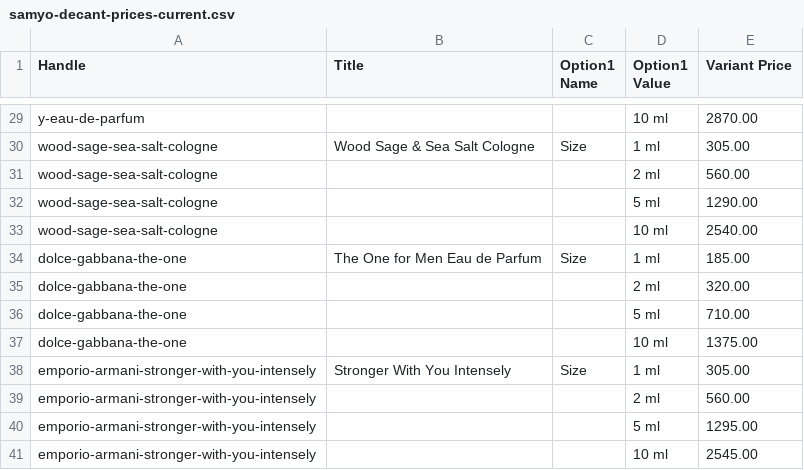
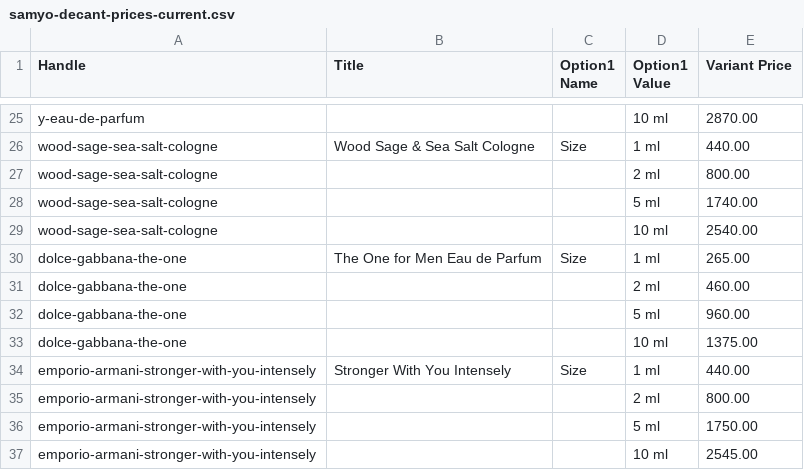
Before and after one commit to AngeloMig/eud-de-samyo, a CSV file: dev/pricing/samyo-decant-prices-current.csv, drawn as a sheet; only a part is shown, gaps mark what is left out; addresses are those after the commit; the diff covers the shown part only; the diff names each change by its address in the sheet, - before the commit and + after, or states it on an @@ line.

```diff
--- a/dev/pricing/samyo-decant-prices-current.csv
+++ b/dev/pricing/samyo-decant-prices-current.csv
-E26 (Variant Price): 305.00
+E26 (Variant Price): 440.00
-E27 (Variant Price): 560.00
+E27 (Variant Price): 800.00
-E28 (Variant Price): 1290.00
+E28 (Variant Price): 1740.00
-E30 (Variant Price): 185.00
+E30 (Variant Price): 265.00
-E31 (Variant Price): 320.00
+E31 (Variant Price): 460.00
-E32 (Variant Price): 710.00
+E32 (Variant Price): 960.00
-E34 (Variant Price): 305.00
+E34 (Variant Price): 440.00
-E35 (Variant Price): 560.00
+E35 (Variant Price): 800.00
-E36 (Variant Price): 1295.00
+E36 (Variant Price): 1750.00
```
Also changed, not shown: 4 removed rows and 18 edited cells elsewhere in this file, dev/pricing/samyo-decant-prices-recommended.csv, 8 other files.
